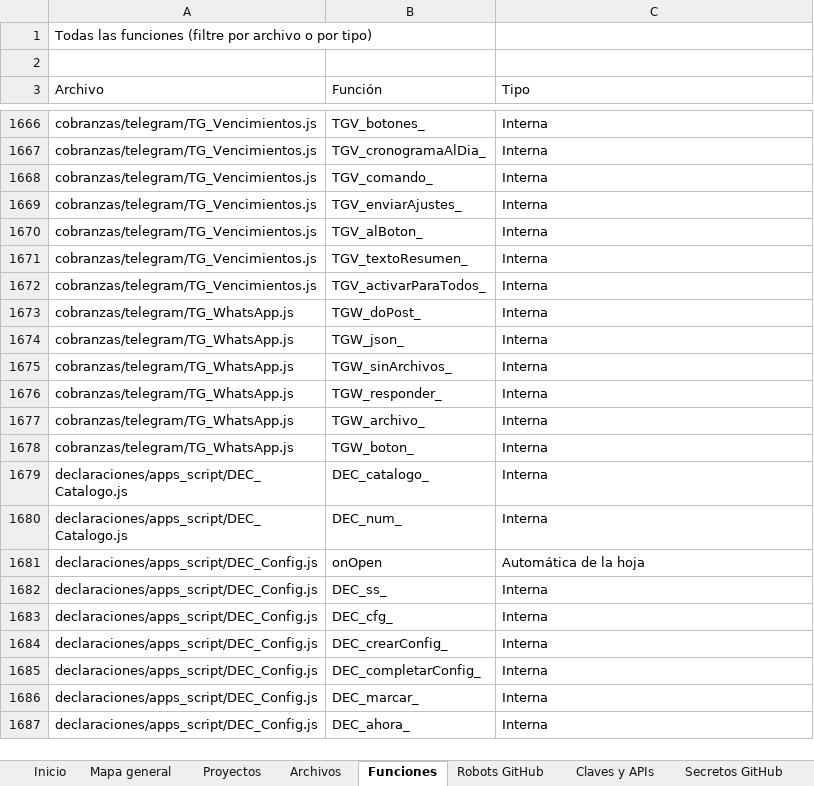
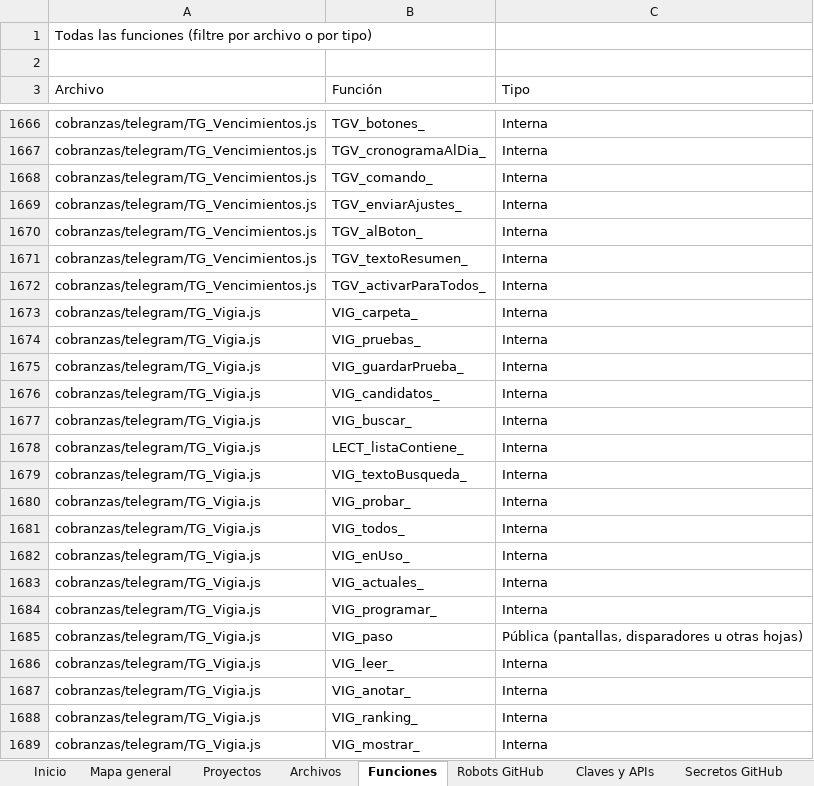
Before and after one commit to Aquivan/Claude, an Excel workbook: docs/MANUAL_DEL_PROYECTO.xlsx, sheet Funciones, drawn as a sheet; only a part is shown, gaps mark what is left out; the shorter side is filled out with more unchanged rows; values as stored, in another font and other column widths than the file's, no cell formats; the diff covers the shown part only; the diff names each change by its address in the sheet, - before the commit and + after, or states it on an @@ line.

```diff
--- a/docs/MANUAL_DEL_PROYECTO.xlsx (sheet Funciones)
+++ b/docs/MANUAL_DEL_PROYECTO.xlsx (sheet Funciones)
+row 1673: cobranzas/telegram/TG_Vigia.js | VIG_carpeta_ | Interna
+row 1674: cobranzas/telegram/TG_Vigia.js | VIG_pruebas_ | Interna
+row 1675: cobranzas/telegram/TG_Vigia.js | VIG_guardarPrueba_ | Interna
+row 1676: cobranzas/telegram/TG_Vigia.js | VIG_candidatos_ | Interna
+row 1677: cobranzas/telegram/TG_Vigia.js | VIG_buscar_ | Interna
+row 1678: cobranzas/telegram/TG_Vigia.js | LECT_listaContiene_ | Interna
+row 1679: cobranzas/telegram/TG_Vigia.js | VIG_textoBusqueda_ | Interna
+row 1680: cobranzas/telegram/TG_Vigia.js | VIG_probar_ | Interna
+row 1681: cobranzas/telegram/TG_Vigia.js | VIG_todos_ | Interna
+row 1682: cobranzas/telegram/TG_Vigia.js | VIG_enUso_ | Interna
+row 1683: cobranzas/telegram/TG_Vigia.js | VIG_actuales_ | Interna
+row 1684: cobranzas/telegram/TG_Vigia.js | VIG_programar_ | Interna
+row 1685: cobranzas/telegram/TG_Vigia.js | VIG_paso | Pública (pantallas, disparadores u otras hojas)
+row 1686: cobranzas/telegram/TG_Vigia.js | VIG_leer_ | Interna
+row 1687: cobranzas/telegram/TG_Vigia.js | VIG_anotar_ | Interna
+row 1688: cobranzas/telegram/TG_Vigia.js | VIG_ranking_ | Interna
+row 1689: cobranzas/telegram/TG_Vigia.js | VIG_mostrar_ | Interna
```
Also changed, not shown: 16 added rows elsewhere in this sheet, sheet Archivos, sheet Propiedades, sheet Menús, sheet Historial, sheet Inicio, sheet Robots GitHub, cell formats, 14 other files.
